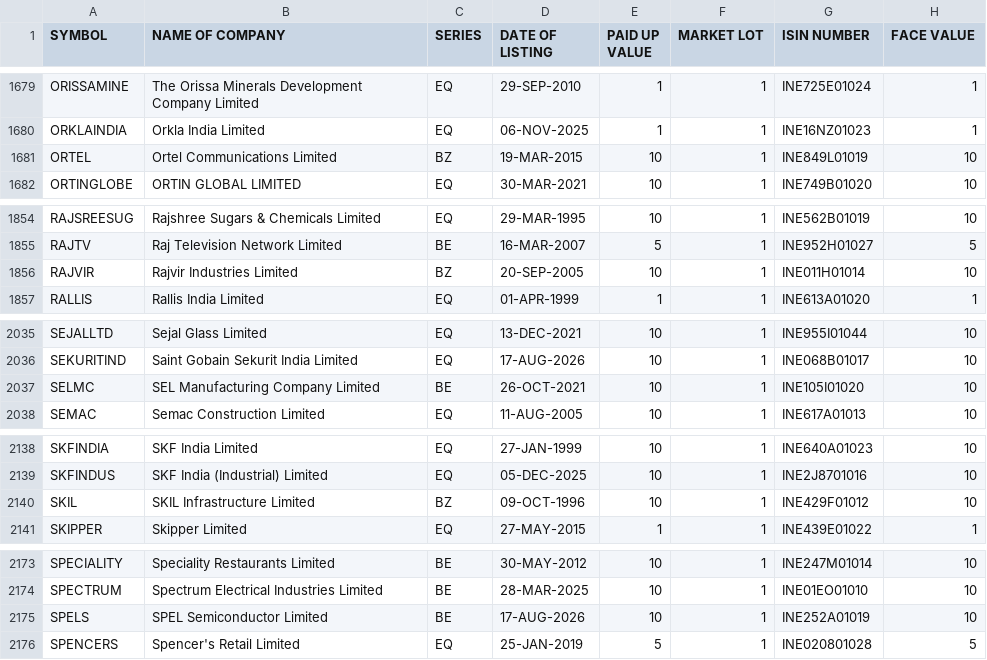
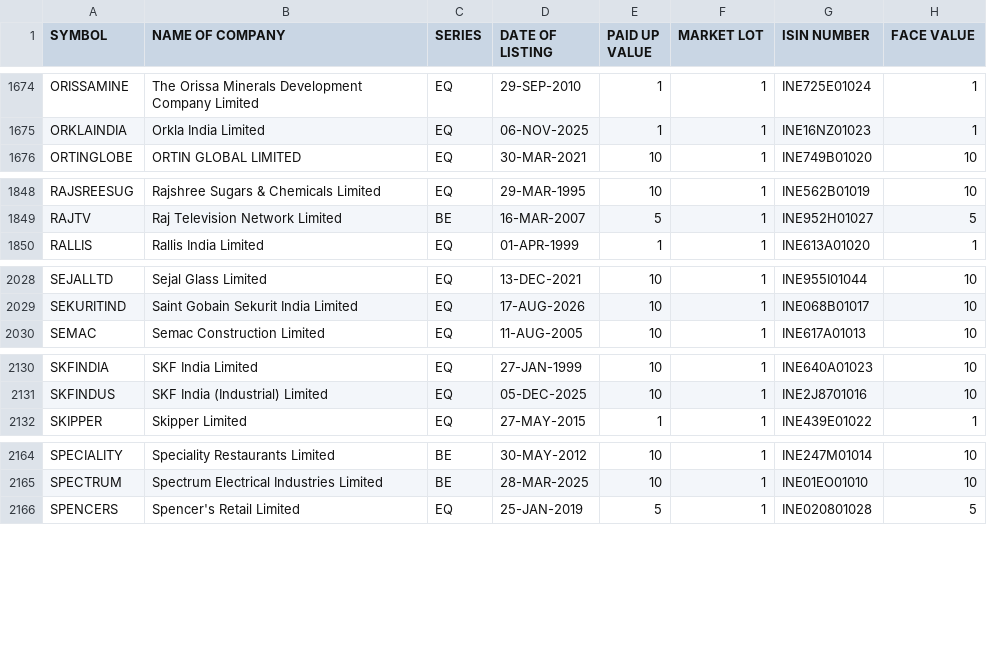
Before and after one commit to krishnaoj-stack/Stock---Dashboard, a CSV file: data/reference/nse_equity_master.csv, drawn as a sheet; only a part is shown, gaps mark what is left out; removed rows and columns are numbered as before the commit, all else as after; the diff covers the shown part only; the diff names each change by its address in the sheet, - before the commit and + after, or states it on an @@ line.

```diff
--- a/data/reference/nse_equity_master.csv
+++ b/data/reference/nse_equity_master.csv
-row 1681: ORTEL | Ortel Communications Limited | BZ | 19-MAR-2015 | 10 | 1 | INE849L01019 | 10
-row 1856: RAJVIR | Rajvir Industries Limited | BZ | 20-SEP-2005 | 10 | 1 | INE011H01014 | 10
-row 2037: SELMC | SEL Manufacturing Company Limited | BE | 26-OCT-2021 | 10 | 1 | INE105I01020 | 10
-row 2140: SKIL | SKIL Infrastructure Limited | BZ | 09-OCT-1996 | 10 | 1 | INE429F01012 | 10
-row 2175: SPELS | SPEL Semiconductor Limited | BE | 17-AUG-2026 | 10 | 1 | INE252A01019 | 10
```
Also changed, not shown: 3 added rows, 9 removed rows and 3 edited cells elsewhere in this file, data/output/latest.csv, 1 other file.
